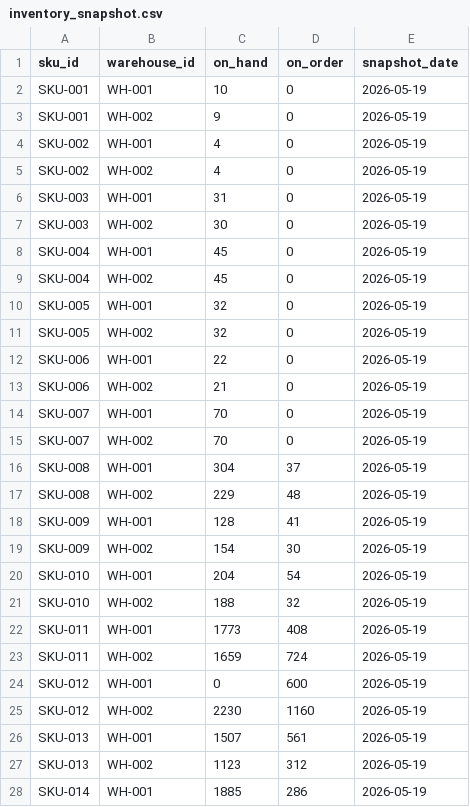
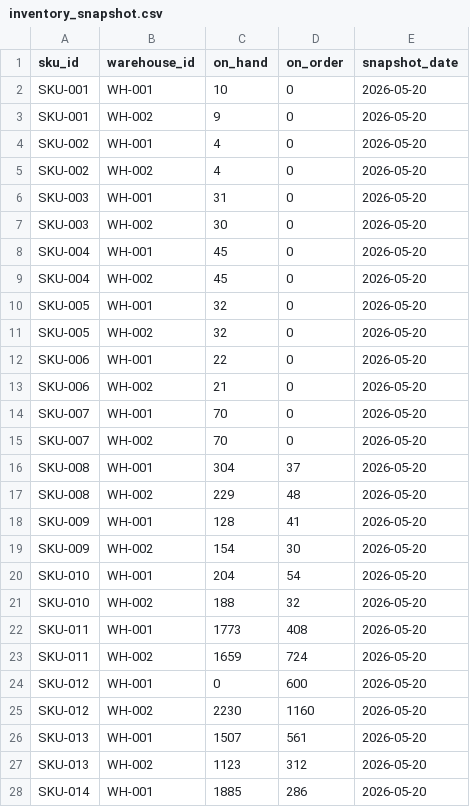
Before and after one commit to eimamura/business-decision-os, a CSV file: data/sample/inventory_snapshot.csv, drawn as a sheet; only a part is shown; the diff covers the shown part only.

```diff
--- a/data/sample/inventory_snapshot.csv
+++ b/data/sample/inventory_snapshot.csv
@@ -1,28 +1,28 @@
 sku_id,warehouse_id,on_hand,on_order,snapshot_date
-SKU-001,WH-001,10,0,2026-05-19
-SKU-001,WH-002,9,0,2026-05-19
-SKU-002,WH-001,4,0,2026-05-19
-SKU-002,WH-002,4,0,2026-05-19
-SKU-003,WH-001,31,0,2026-05-19
-SKU-003,WH-002,30,0,2026-05-19
-SKU-004,WH-001,45,0,2026-05-19
-SKU-004,WH-002,45,0,2026-05-19
-SKU-005,WH-001,32,0,2026-05-19
-SKU-005,WH-002,32,0,2026-05-19
-SKU-006,WH-001,22,0,2026-05-19
-SKU-006,WH-002,21,0,2026-05-19
-SKU-007,WH-001,70,0,2026-05-19
-SKU-007,WH-002,70,0,2026-05-19
-SKU-008,WH-001,304,37,2026-05-19
-SKU-008,WH-002,229,48,2026-05-19
-SKU-009,WH-001,128,41,2026-05-19
-SKU-009,WH-002,154,30,2026-05-19
-SKU-010,WH-001,204,54,2026-05-19
-SKU-010,WH-002,188,32,2026-05-19
-SKU-011,WH-001,1773,408,2026-05-19
-SKU-011,WH-002,1659,724,2026-05-19
-SKU-012,WH-001,0,600,2026-05-19
-SKU-012,WH-002,2230,1160,2026-05-19
-SKU-013,WH-001,1507,561,2026-05-19
-SKU-013,WH-002,1123,312,2026-05-19
-SKU-014,WH-001,1885,286,2026-05-19
+SKU-001,WH-001,10,0,2026-05-20
+SKU-001,WH-002,9,0,2026-05-20
+SKU-002,WH-001,4,0,2026-05-20
+SKU-002,WH-002,4,0,2026-05-20
+SKU-003,WH-001,31,0,2026-05-20
+SKU-003,WH-002,30,0,2026-05-20
+SKU-004,WH-001,45,0,2026-05-20
+SKU-004,WH-002,45,0,2026-05-20
+SKU-005,WH-001,32,0,2026-05-20
+SKU-005,WH-002,32,0,2026-05-20
+SKU-006,WH-001,22,0,2026-05-20
+SKU-006,WH-002,21,0,2026-05-20
+SKU-007,WH-001,70,0,2026-05-20
+SKU-007,WH-002,70,0,2026-05-20
+SKU-008,WH-001,304,37,2026-05-20
+SKU-008,WH-002,229,48,2026-05-20
+SKU-009,WH-001,128,41,2026-05-20
+SKU-009,WH-002,154,30,2026-05-20
+SKU-010,WH-001,204,54,2026-05-20
+SKU-010,WH-002,188,32,2026-05-20
+SKU-011,WH-001,1773,408,2026-05-20
+SKU-011,WH-002,1659,724,2026-05-20
+SKU-012,WH-001,0,600,2026-05-20
+SKU-012,WH-002,2230,1160,2026-05-20
+SKU-013,WH-001,1507,561,2026-05-20
+SKU-013,WH-002,1123,312,2026-05-20
+SKU-014,WH-001,1885,286,2026-05-20
```
Also changed, not shown: 33 edited cells elsewhere in this file, data/sample/cost_master.csv, data/sample/demand_history.csv, 11 other files.
